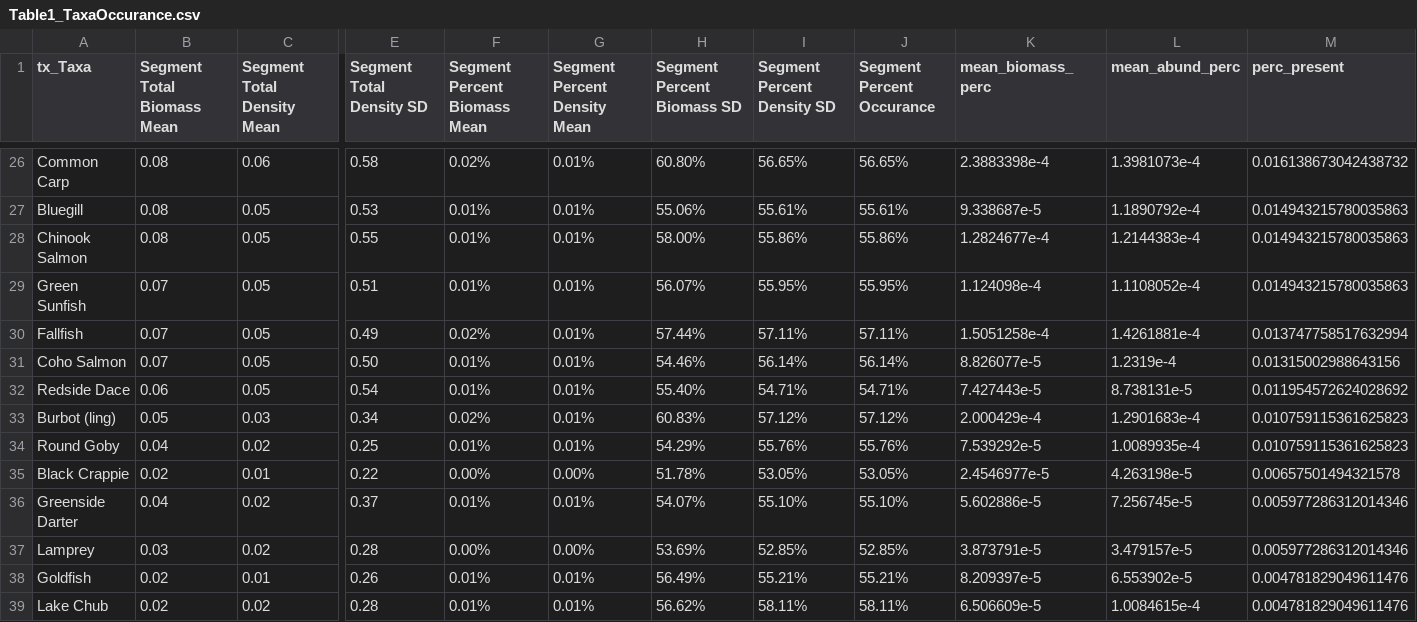
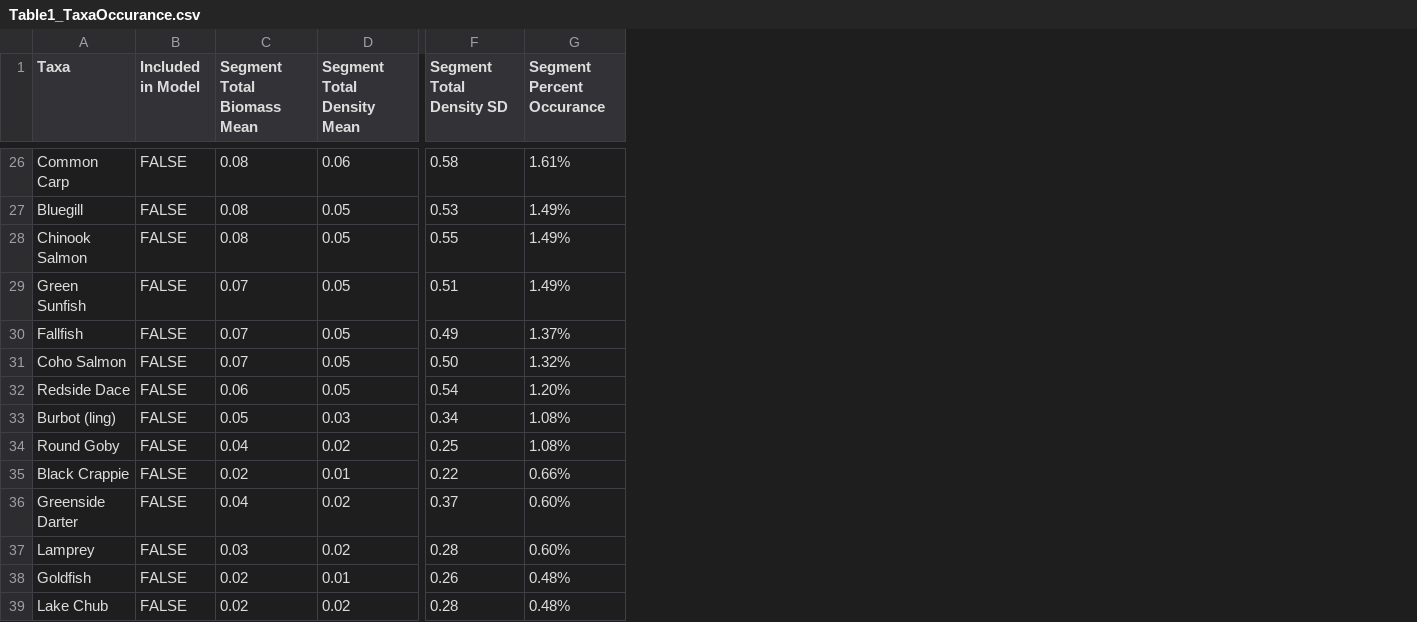
Before and after one commit to p-schaefer/AEC_Modelling, a CSV file: data/report tables/Table1_TaxaOccurance.csv, drawn as a sheet; only a part is shown, gaps mark what is left out; removed rows and columns are numbered as before the commit, all else as after; the diff covers the shown part only; the diff names each change by its address in the sheet, - before the commit and + after, or states it on an @@ line.

```diff
--- a/data/report tables/Table1_TaxaOccurance.csv
+++ b/data/report tables/Table1_TaxaOccurance.csv
+column B (Included in Model), rows 26-39: all FALSE
-column F (Segment Percent Biomass Mean), rows 26-39: 0.02% | 0.01% | 0.01% | 0.01% | 0.02% | 0.01% | 0.01% | 0.02% | 0.01% | 0.00% | 0.01% | 0.00% | 0.01% | 0.01%
-column G (Segment Percent Density Mean), rows 26-39: 0.01% | 0.01% | 0.01% | 0.01% | 0.01% | 0.01% | 0.01% | 0.01% | 0.01% | 0.00% | 0.01% | 0.00% | 0.01% | 0.01%
-column H (Segment Percent Biomass SD), rows 26-39: 60.80% | 55.06% | 58.00% | 56.07% | 57.44% | 54.46% | 55.40% | 60.83% | 54.29% | 51.78% | 54.07% | 53.69% | 56.49% | 56.62%
-column I (Segment Percent Density SD), rows 26-39: 56.65% | 55.61% | 55.86% | 55.95% | 57.11% | 56.14% | 54.71% | 57.12% | 55.76% | 53.05% | 55.10% | 52.85% | 55.21% | 58.11%
-column K (mean_biomass_perc), rows 26-39: 2.3883398e-4 | 9.338687e-5 | 1.2824677e-4 | 1.124098e-4 | 1.5051258e-4 | 8.826077e-5 | 7.427443e-5 | 2.000429e-4 | 7.539292e-5 | 2.4546977e-5 | 5.602886e-5 | 3.873791e-5 | 8.209397e-5 | 6.506609e-5
-column L (mean_abund_perc), rows 26-39: 1.3981073e-4 | 1.1890792e-4 | 1.2144383e-4 | 1.1108052e-4 | 1.4261881e-4 | 1.2319e-4 | 8.738131e-5 | 1.2901683e-4 | 1.0089935e-4 | 4.263198e-5 | 7.256745e-5 | 3.479157e-5 | 6.553902e-5 | 1.0084615e-4
-column M (perc_present), rows 26-39: 0.016138673042438732 | 0.014943215780035863 | 0.014943215780035863 | 0.014943215780035863 | 0.013747758517632994 | 0.01315002988643156 | 0.011954572624028692 | 0.010759115361625823 | 0.010759115361625823 | 0.00657501494321578 | 0.005977286312014346 | 0.005977286312014346 | 0.004781829049611476 | 0.004781829049611476
-A1: tx_Taxa
+A1: Taxa
-G26 (Segment Percent Occurance): 56.65%
+G26 (Segment Percent Occurance): 1.61%
-G27 (Segment Percent Occurance): 55.61%
+G27 (Segment Percent Occurance): 1.49%
-G28 (Segment Percent Occurance): 55.86%
+G28 (Segment Percent Occurance): 1.49%
-G29 (Segment Percent Occurance): 55.95%
+G29 (Segment Percent Occurance): 1.49%
-G30 (Segment Percent Occurance): 57.11%
+G30 (Segment Percent Occurance): 1.37%
-G31 (Segment Percent Occurance): 56.14%
+G31 (Segment Percent Occurance): 1.32%
-G32 (Segment Percent Occurance): 54.71%
+G32 (Segment Percent Occurance): 1.20%
-G33 (Segment Percent Occurance): 57.12%
+G33 (Segment Percent Occurance): 1.08%
-G34 (Segment Percent Occurance): 55.76%
+G34 (Segment Percent Occurance): 1.08%
-G35 (Segment Percent Occurance): 53.05%
+G35 (Segment Percent Occurance): 0.66%
-G36 (Segment Percent Occurance): 55.10%
+G36 (Segment Percent Occurance): 0.60%
-G37 (Segment Percent Occurance): 52.85%
+G37 (Segment Percent Occurance): 0.60%
-G38 (Segment Percent Occurance): 55.21%
+G38 (Segment Percent Occurance): 0.48%
-G39 (Segment Percent Occurance): 58.11%
+G39 (Segment Percent Occurance): 0.48%
```
Also changed, not shown: 51 edited cells elsewhere in this file, 1 other file.
